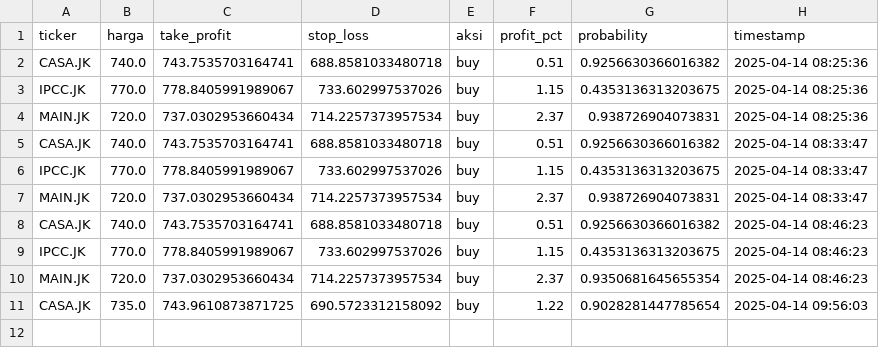
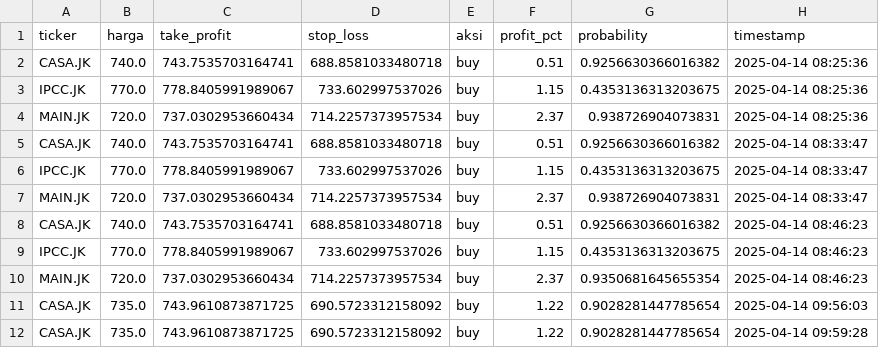
Before and after one commit to raidvoltus/Anung, a CSV file: weekly_predictions.csv, drawn as a sheet.

```diff
--- a/weekly_predictions.csv
+++ b/weekly_predictions.csv
@@ -11 +11,2 @@ MAIN.JK,720.0,737.0302953660434,714.2257373957534,buy,2.37,0.9350681645655354,20
 CASA.JK,735.0,743.9610873871725,690.5723312158092,buy,1.22,0.9028281447785654,2025-04-14 09:56:03
+CASA.JK,735.0,743.9610873871725,690.5723312158092,buy,1.22,0.9028281447785654,2025-04-14 09:59:28
```
